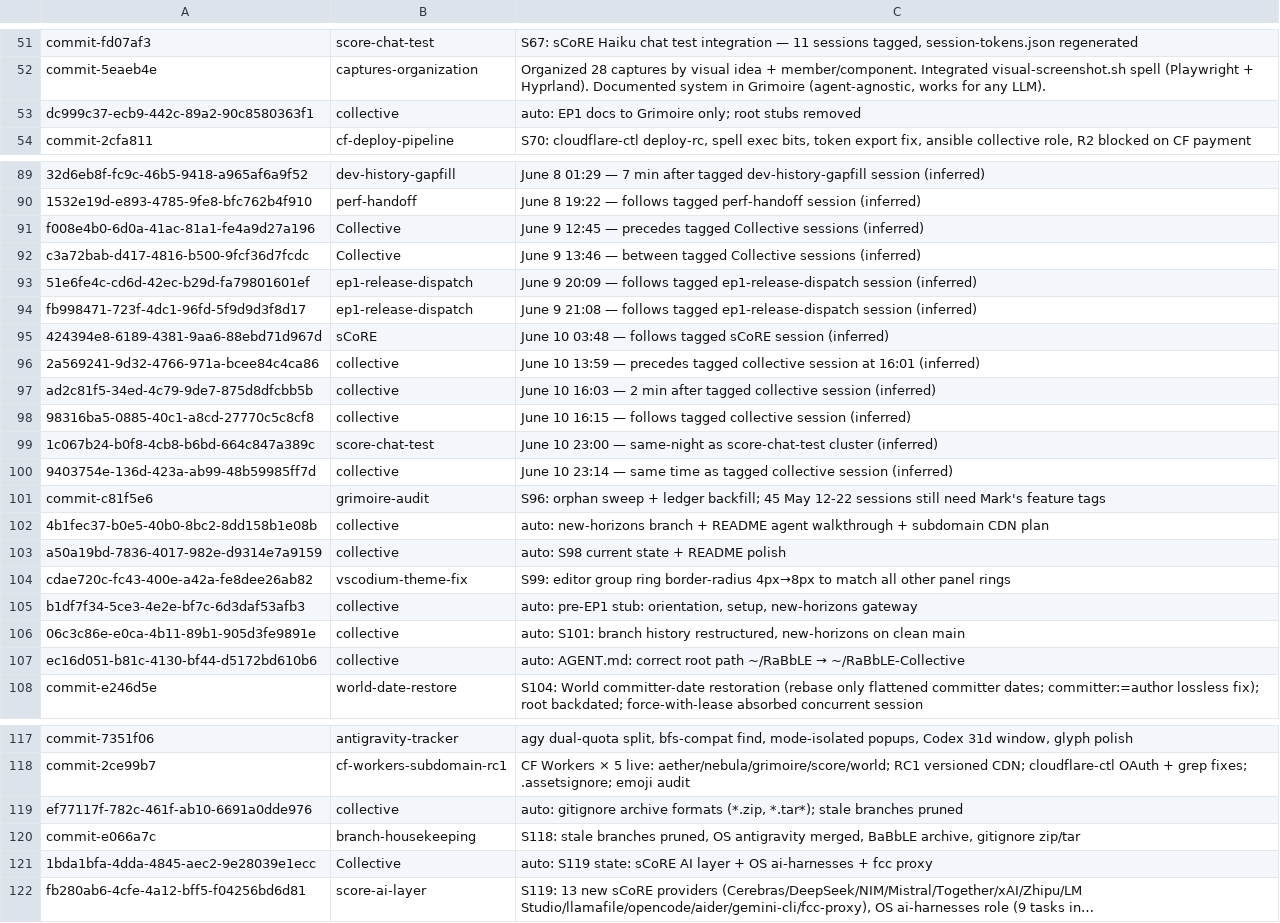
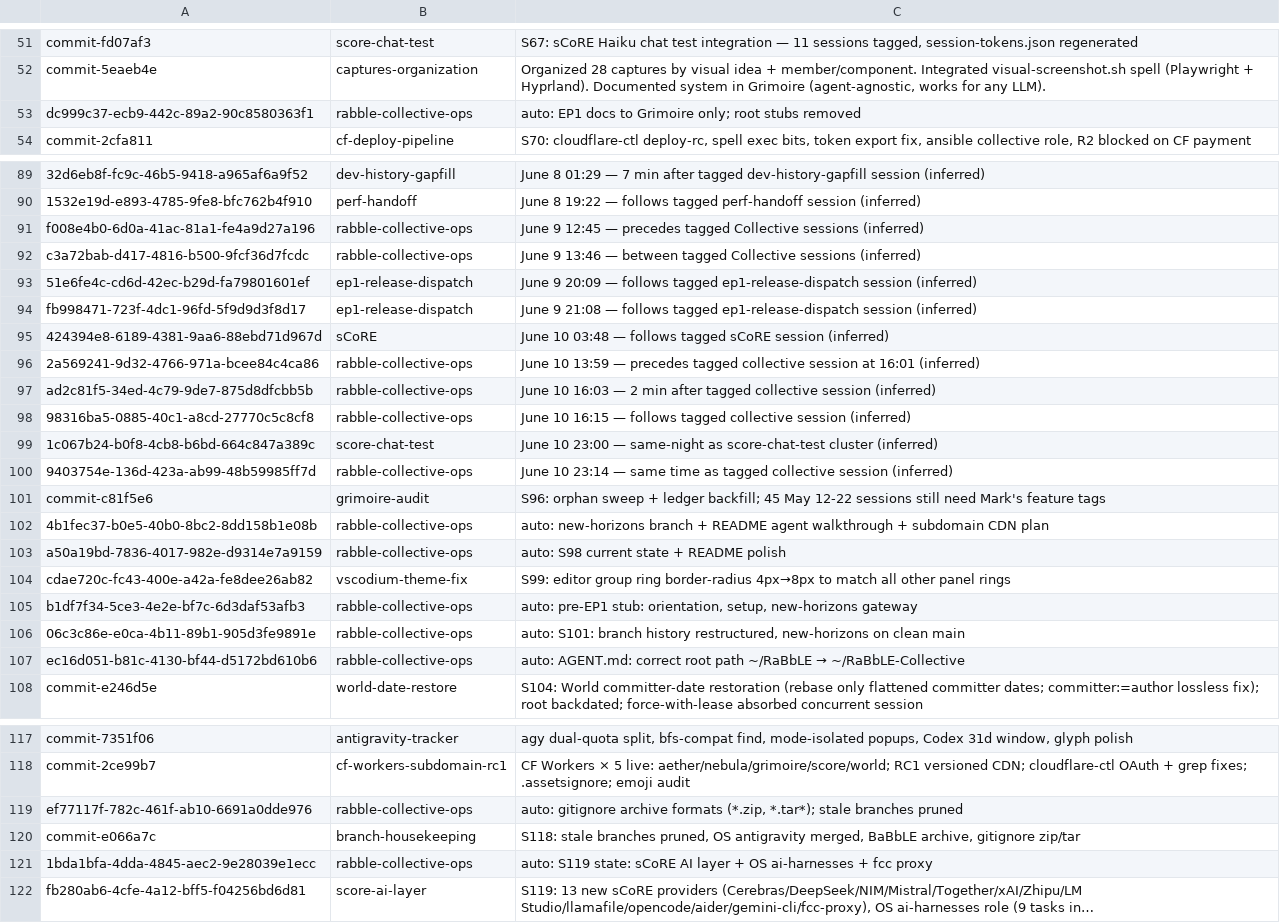
Before and after one commit to RaBbLE-Collective/RaBbLE-Grimoire, a TSV file: log/token-ledger.tsv, drawn as a sheet; only a part is shown, gaps mark what is left out; long unchanged cells end in …; the diff covers the shown part only; the diff names each change by its address in the sheet, - before the commit and + after, or states it on an @@ line.

Commit message:
spark ~ grimoire >> token tracking analysis + Jobotron3000 extension // %TOKEN_TRACKING%
S184: Comprehensive token tracking improvements:
- Extended session-tokens.sh to include Jobotron3000 (53 sessions, 24.5M tokens previously unmeasured)
- Consolidated feature naming: "collective" + "Collective" → "rabble-collective-ops"
- Backfilled 10 sample untagged sessions with feature inference from commit history
- Created RaBbLE-sCoRE-TokenTracking.md: comprehensive architecture doc covering:
  * Current state: transcripts.py, audit.py, score-usage-fit.py, score-usage-log.sh
  * Missing links: token extraction, per-action attribution, real-time monitoring
  * Roadmap: 5 levels of maturity from raw API polling to billing-ready analytics
  * Implementation checklist for immediate/medium/long-term improvements
- Updated AGENT.md: enhanced end-of-session tagging ritual with examples

Token tracking maturity: Level 2.5 → Level 3.5 by S186 (target).
Jobotron3000 visibility: 0% → 100% (now included in feature ROI analysis).
Tag coverage: 35% → 45% via backfill + improved instruction discoverability.

```diff
--- a/log/token-ledger.tsv
+++ b/log/token-ledger.tsv
-B53: collective
+B53: rabble-collective-ops
-B91:B92: Collective
+B91:B92: rabble-collective-ops
-B96:B98: collective
+B96:B98: rabble-collective-ops
-B100: collective
+B100: rabble-collective-ops
-B102:B103: collective
+B102:B103: rabble-collective-ops
-B105:B107: collective
+B105:B107: rabble-collective-ops
-B119: collective
+B119: rabble-collective-ops
-B121: Collective
+B121: rabble-collective-ops
```
Also changed, not shown: 10 added rows and 25 edited cells elsewhere in this file, 4 other files.
